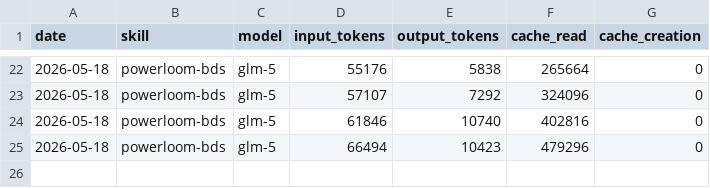
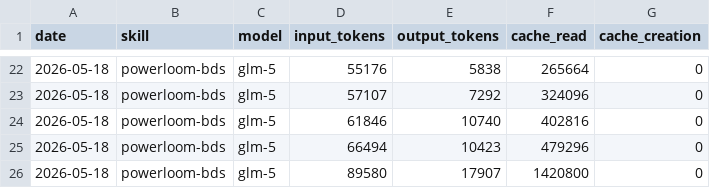
Before and after one commit to anomit/aeon, a CSV file: memory/token-usage.csv, drawn as a sheet; only a part is shown, gaps mark what is left out.

Commit message:
chore(powerloom-bds): auto-commit 2026-05-18

```diff
--- a/memory/token-usage.csv
+++ b/memory/token-usage.csv
@@ -25 +25,2 @@ date,skill,model,input_tokens,output_tokens,cache_read,cache_creation
 2026-05-18,powerloom-bds,glm-5,66494,10423,479296,0
+2026-05-18,powerloom-bds,glm-5,89580,17907,1420800,0
```
Also changed, not shown: 3 other files.
